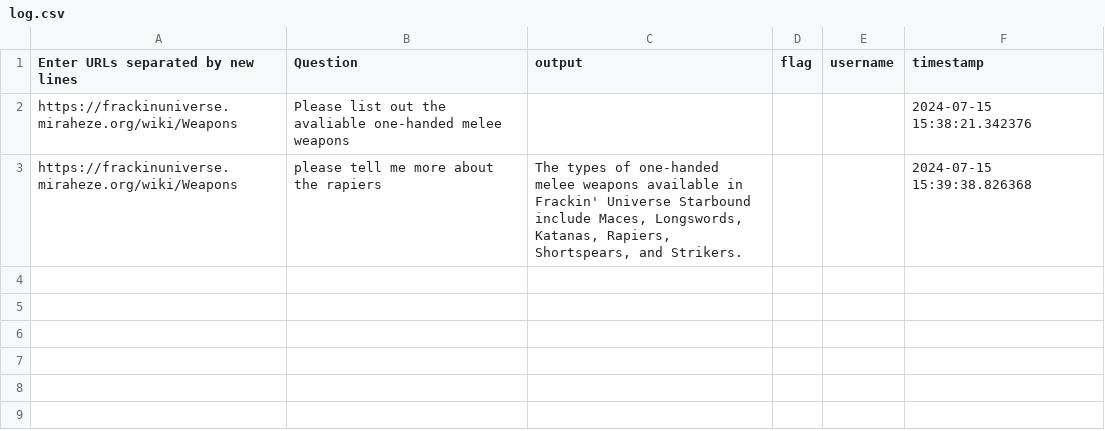
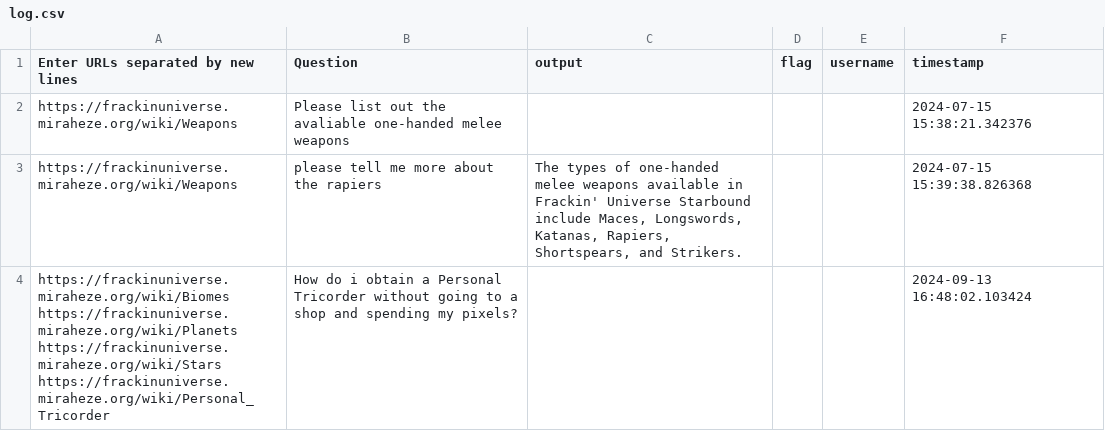
Before and after one commit to s2426770/starbound-assist, a CSV file: flagged/log.csv, drawn as a sheet; ↵ is a line break in a cell; the diff names each change by its address in the sheet, - before the commit and + after, or states it on an @@ line.

```diff
--- a/flagged/log.csv
+++ b/flagged/log.csv
+row 4: https://frackinuniverse.miraheze.org/wiki/Biomes ↵ https://frackinuniverse.miraheze.org/wiki/Planets ↵ https://frackinuniverse.miraheze.org/wiki/Stars ↵ https://frackinuniverse.miraheze.org/wiki/Personal_Tricorder | How do i obtain a Personal Tricorder without going to a shop and spending my pixels? |  |  |  | 2024-09-13 16:48:02.103424
```
Also changed, not shown: 7 other files.
